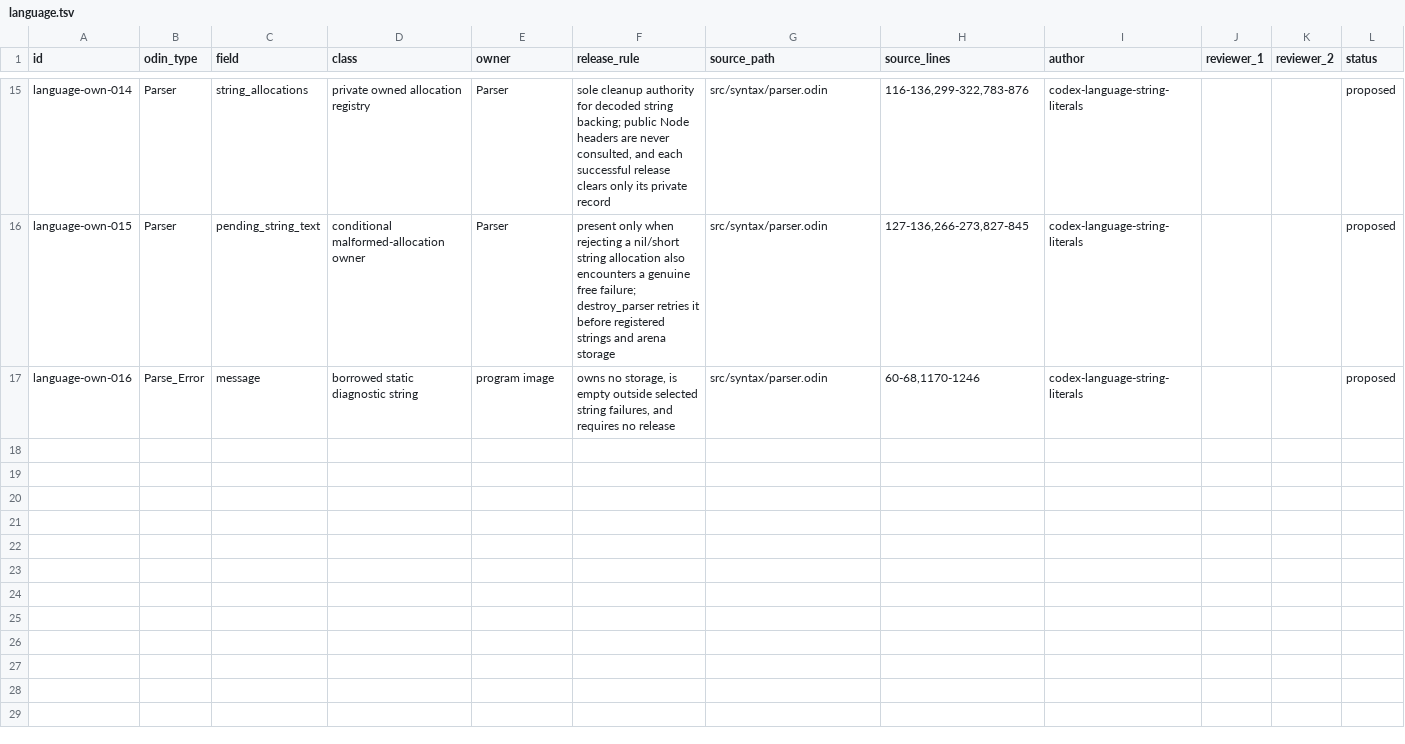
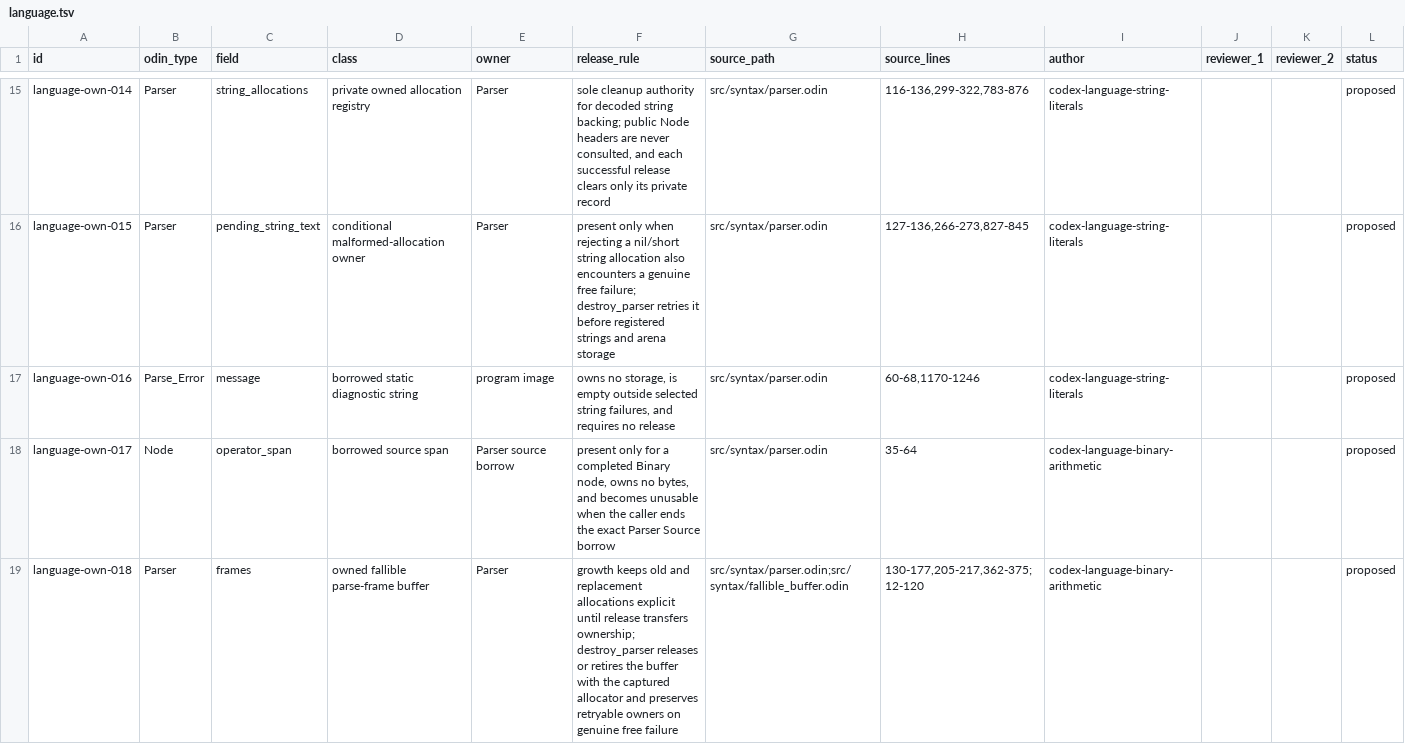
Before and after one commit to yevbar/jq-odin, a TSV file: evidence/ownership/language.tsv, drawn as a sheet; only a part is shown, gaps mark what is left out; the diff names each change by its address in the sheet, - before the commit and + after, or states it on an @@ line.

```diff
--- a/evidence/ownership/language.tsv
+++ b/evidence/ownership/language.tsv
+row 18: language-own-017 | Node | operator_span | borrowed source span | Parser source borrow | present only for a completed Binary node, owns no bytes, and becomes unusable when the caller ends the exact Parser Source borrow | src/syntax/parser.odin | 35-64 | codex-language-binary-arithmetic |  |  | proposed
+row 19: language-own-018 | Parser | frames | owned fallible parse-frame buffer | Parser | growth keeps old and replacement allocations explicit until release transfers ownership; destroy_parser releases or retires the buffer with the captured allocator and preserves retryable owners on genuine free failure | src/syntax/parser.odin;src/syntax/fallible_buffer.odin | 130-177,205-217,362-375;12-120 | codex-language-binary-arithmetic |  |  | proposed
```
Also changed, not shown: evidence/claims/language.tsv, 5 other files.
